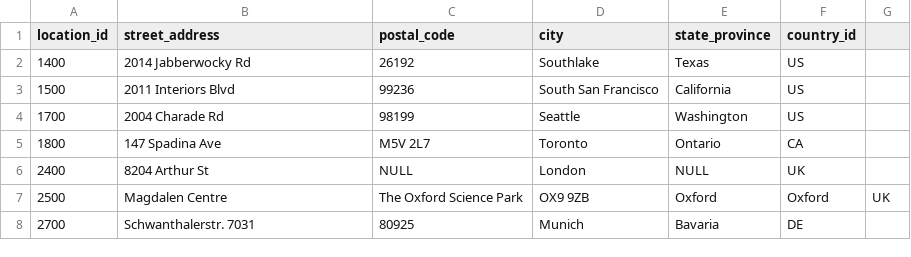
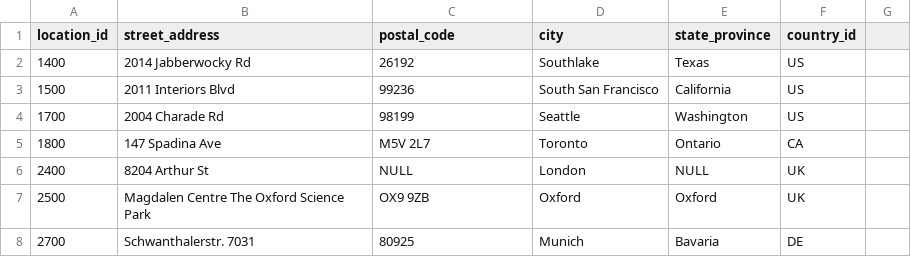
Before and after one commit to nicollorens12/PandaQ, a CSV file: db/locations.csv, drawn as a sheet.

```diff
--- a/db/locations.csv
+++ b/db/locations.csv
@@ -6,3 +6,3 @@ location_id,street_address,postal_code,city,state_province,country_id
 2400,8204 Arthur St,NULL,London,NULL,UK
-2500,Magdalen Centre, The Oxford Science Park,OX9 9ZB,Oxford,Oxford,UK
+2500,Magdalen Centre The Oxford Science Park,OX9 9ZB,Oxford,Oxford,UK
 2700,Schwanthalerstr. 7031,80925,Munich,Bavaria,DE
```
Also changed, not shown: 4 other files.
